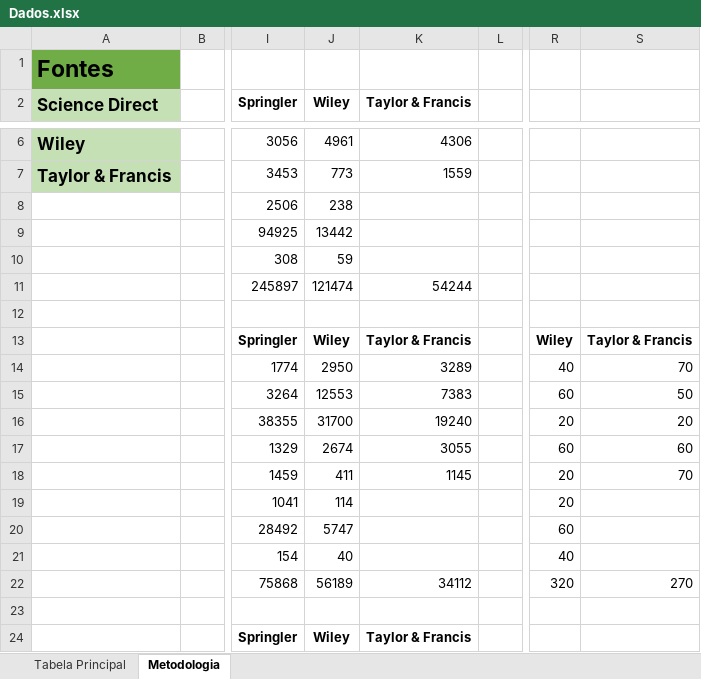
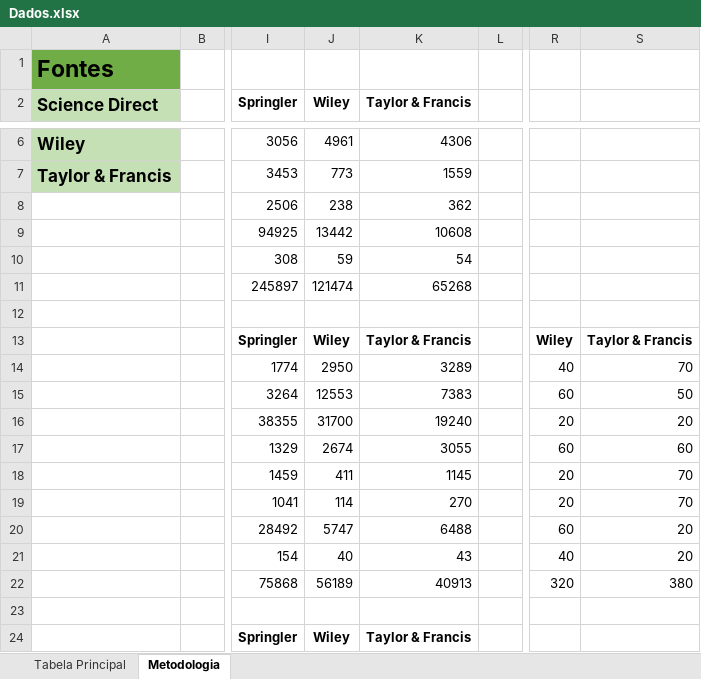
Before and after one commit to placidocapp/Artigo-Redes-Neurais-e-Sustentabilidade, an Excel workbook: Dados.xlsx, sheet Metodologia, drawn as a sheet; only a part is shown, gaps mark what is left out; values as stored, in another font and other column widths than the file's, no borders; table styles not drawn; the diff names each change by its address in the sheet, - before the commit and + after, or states it on an @@ line.

Commit message:
Finalizei a busca por artigos, agora irei remover duplicatas e começar a extrair dados interessantes

```diff
--- a/Dados.xlsx (sheet Metodologia)
+++ b/Dados.xlsx (sheet Metodologia)
-K8 (Taylor & Francis): (empty)
+K8 (Taylor & Francis): 362
-K9 (Taylor & Francis): (empty)
+K9 (Taylor & Francis): 10608
-K10 (Taylor & Francis): (empty)
+K10 (Taylor & Francis): 54
-K11 (Taylor & Francis): 54244
+K11 (Taylor & Francis): 65268
-K19 (Taylor & Francis): (empty)
+K19 (Taylor & Francis): 270
-S19: (empty)
+S19: 70
-K20 (Taylor & Francis): (empty)
+K20 (Taylor & Francis): 6488
-S20:S21: (empty)
+S20:S21: 20
-K21 (Taylor & Francis): (empty)
+K21 (Taylor & Francis): 43
-K22 (Taylor & Francis): 34112
+K22 (Taylor & Francis): 40913
-S22: 270
+S22: 380
```
Also changed, not shown: sheet Tabela Principal, 21 other files.
